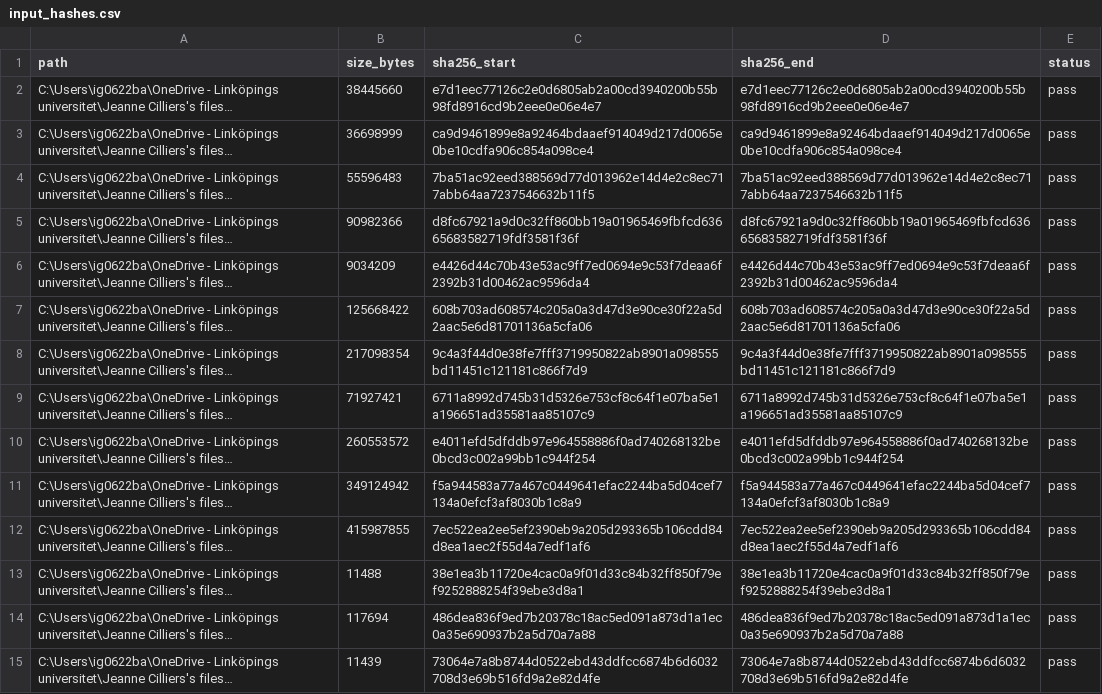
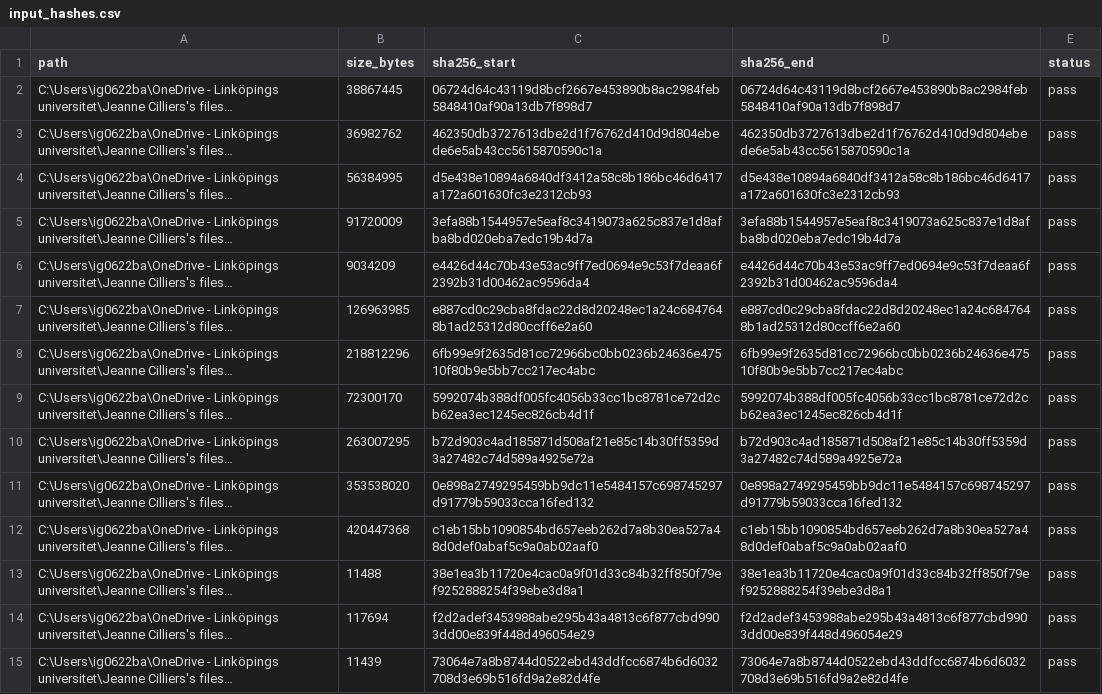
Before and after one commit to igbaccin/cm-atlas, a CSV file: data/input_hashes.csv, drawn as a sheet; only a part is shown; long unchanged cells end in …; the diff covers the shown part only; the diff names each change by its address in the sheet, - before the commit and + after, or states it on an @@ line.

```diff
--- a/data/input_hashes.csv
+++ b/data/input_hashes.csv
-B2 (size_bytes): 38445660
+B2 (size_bytes): 38867445
-C2 (sha256_start): e7d1eec77126c2e0d6805ab2a00cd3940200b55b98fd8916cd9b2eee0e06e4e7
+C2 (sha256_start): 06724d64c43119d8bcf2667e453890b8ac2984feb5848410af90a13db7f898d7
-D2 (sha256_end): e7d1eec77126c2e0d6805ab2a00cd3940200b55b98fd8916cd9b2eee0e06e4e7
+D2 (sha256_end): 06724d64c43119d8bcf2667e453890b8ac2984feb5848410af90a13db7f898d7
-B3 (size_bytes): 36698999
+B3 (size_bytes): 36982762
-C3 (sha256_start): ca9d9461899e8a92464bdaaef914049d217d0065e0be10cdfa906c854a098ce4
+C3 (sha256_start): 462350db3727613dbe2d1f76762d410d9d804ebede6e5ab43cc5615870590c1a
-D3 (sha256_end): ca9d9461899e8a92464bdaaef914049d217d0065e0be10cdfa906c854a098ce4
+D3 (sha256_end): 462350db3727613dbe2d1f76762d410d9d804ebede6e5ab43cc5615870590c1a
-B4 (size_bytes): 55596483
+B4 (size_bytes): 56384995
-C4 (sha256_start): 7ba51ac92eed388569d77d013962e14d4e2c8ec717abb64aa7237546632b11f5
+C4 (sha256_start): d5e438e10894a6840df3412a58c8b186bc46d6417a172a601630fc3e2312cb93
-D4 (sha256_end): 7ba51ac92eed388569d77d013962e14d4e2c8ec717abb64aa7237546632b11f5
+D4 (sha256_end): d5e438e10894a6840df3412a58c8b186bc46d6417a172a601630fc3e2312cb93
-B5 (size_bytes): 90982366
+B5 (size_bytes): 91720009
-C5 (sha256_start): d8fc67921a9d0c32ff860bb19a01965469fbfcd63665683582719fdf3581f36f
+C5 (sha256_start): 3efa88b1544957e5eaf8c3419073a625c837e1d8afba8bd020eba7edc19b4d7a
-D5 (sha256_end): d8fc67921a9d0c32ff860bb19a01965469fbfcd63665683582719fdf3581f36f
+D5 (sha256_end): 3efa88b1544957e5eaf8c3419073a625c837e1d8afba8bd020eba7edc19b4d7a
-B7 (size_bytes): 125668422
+B7 (size_bytes): 126963985
-C7 (sha256_start): 608b703ad608574c205a0a3d47d3e90ce30f22a5d2aac5e6d81701136a5cfa06
+C7 (sha256_start): e887cd0c29cba8fdac22d8d20248ec1a24c6847648b1ad25312d80ccff6e2a60
-D7 (sha256_end): 608b703ad608574c205a0a3d47d3e90ce30f22a5d2aac5e6d81701136a5cfa06
+D7 (sha256_end): e887cd0c29cba8fdac22d8d20248ec1a24c6847648b1ad25312d80ccff6e2a60
-B8 (size_bytes): 217098354
+B8 (size_bytes): 218812296
-C8 (sha256_start): 9c4a3f44d0e38fe7fff3719950822ab8901a098555bd11451c121181c866f7d9
+C8 (sha256_start): 6fb99e9f2635d81cc72966bc0bb0236b24636e47510f80b9e5bb7cc217ec4abc
-D8 (sha256_end): 9c4a3f44d0e38fe7fff3719950822ab8901a098555bd11451c121181c866f7d9
+D8 (sha256_end): 6fb99e9f2635d81cc72966bc0bb0236b24636e47510f80b9e5bb7cc217ec4abc
-B9 (size_bytes): 71927421
+B9 (size_bytes): 72300170
-C9 (sha256_start): 6711a8992d745b31d5326e753cf8c64f1e07ba5e1a196651ad35581aa85107c9
+C9 (sha256_start): 5992074b388df005fc4056b33cc1bc8781ce72d2cb62ea3ec1245ec826cb4d1f
-D9 (sha256_end): 6711a8992d745b31d5326e753cf8c64f1e07ba5e1a196651ad35581aa85107c9
+D9 (sha256_end): 5992074b388df005fc4056b33cc1bc8781ce72d2cb62ea3ec1245ec826cb4d1f
-B10 (size_bytes): 260553572
+B10 (size_bytes): 263007295
-C10 (sha256_start): e4011efd5dfddb97e964558886f0ad740268132be0bcd3c002a99bb1c944f254
+C10 (sha256_start): b72d903c4ad185871d508af21e85c14b30ff5359d3a27482c74d589a4925e72a
-D10 (sha256_end): e4011efd5dfddb97e964558886f0ad740268132be0bcd3c002a99bb1c944f254
+D10 (sha256_end): b72d903c4ad185871d508af21e85c14b30ff5359d3a27482c74d589a4925e72a
-B11 (size_bytes): 349124942
+B11 (size_bytes): 353538020
-C11 (sha256_start): f5a944583a77a467c0449641efac2244ba5d04cef7134a0efcf3af8030b1c8a9
+C11 (sha256_start): 0e898a2749295459bb9dc11e5484157c698745297d91779b59033cca16fed132
-D11 (sha256_end): f5a944583a77a467c0449641efac2244ba5d04cef7134a0efcf3af8030b1c8a9
+D11 (sha256_end): 0e898a2749295459bb9dc11e5484157c698745297d91779b59033cca16fed132
-B12 (size_bytes): 415987855
+B12 (size_bytes): 420447368
-C12 (sha256_start): 7ec522ea2ee5ef2390eb9a205d293365b106cdd84d8ea1aec2f55d4a7edf1af6
+C12 (sha256_start): c1eb15bb1090854bd657eeb262d7a8b30ea527a48d0def0abaf5c9a0ab02aaf0
-D12 (sha256_end): 7ec522ea2ee5ef2390eb9a205d293365b106cdd84d8ea1aec2f55d4a7edf1af6
+D12 (sha256_end): c1eb15bb1090854bd657eeb262d7a8b30ea527a48d0def0abaf5c9a0ab02aaf0
-C14 (sha256_start): 486dea836f9ed7b20378c18ac5ed091a873d1a1ec0a35e690937b2a5d70a7a88
+C14 (sha256_start): f2d2adef3453988abe295b43a4813c6f877cbd9903dd00e839f448d496054e29
-D14 (sha256_end): 486dea836f9ed7b20378c18ac5ed091a873d1a1ec0a35e690937b2a5d70a7a88
+D14 (sha256_end): f2d2adef3453988abe295b43a4813c6f877cbd9903dd00e839f448d496054e29
```
Also changed, not shown: 3 edited cells elsewhere in this file, data/atlas_checks.csv, data/build_manifest.csv, 47 other files.
